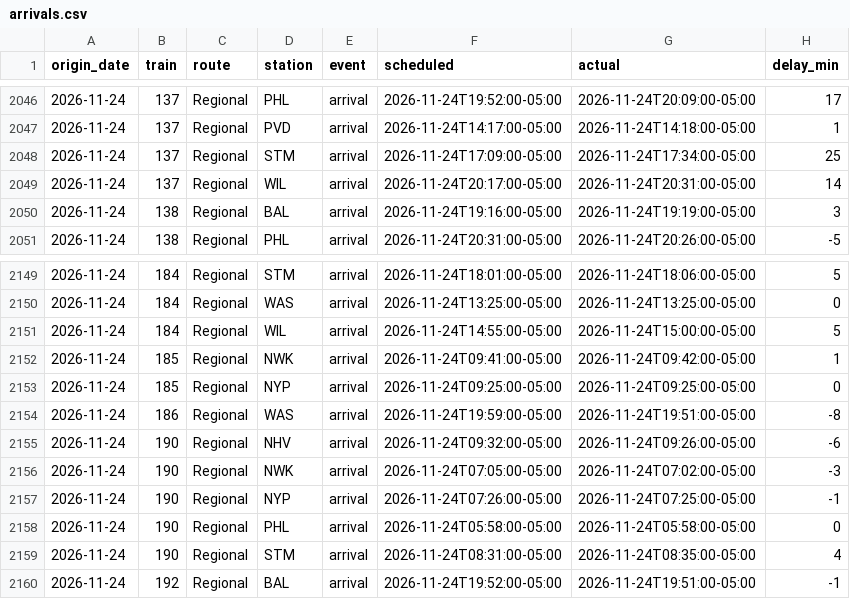
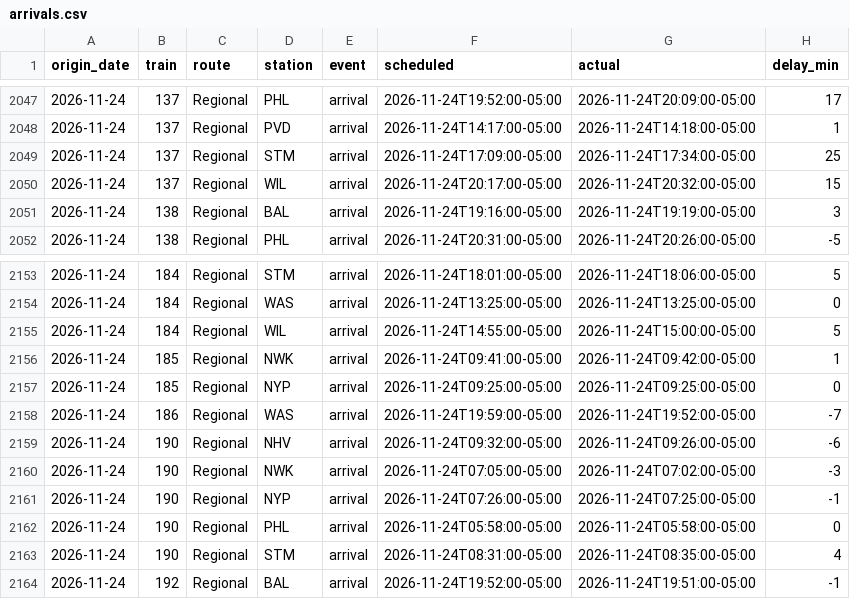
Before and after one commit to nicolasgapa/TrainTracker, a CSV file: data/arrivals.csv, drawn as a sheet; only a part is shown, gaps mark what is left out; the diff covers the shown part only.

```diff
--- a/data/arrivals.csv
+++ b/data/arrivals.csv
@@ -2048,3 +2049,3 @@ origin_date,train,route,station,event,scheduled,actual,delay_min
 2026-11-24,137,Regional,STM,arrival,2026-11-24T17:09:00-05:00,2026-11-24T17:34:00-05:00,25
-2026-11-24,137,Regional,WIL,arrival,2026-11-24T20:17:00-05:00,2026-11-24T20:31:00-05:00,14
+2026-11-24,137,Regional,WIL,arrival,2026-11-24T20:17:00-05:00,2026-11-24T20:32:00-05:00,15
 2026-11-24,138,Regional,BAL,arrival,2026-11-24T19:16:00-05:00,2026-11-24T19:19:00-05:00,3
@@ -2153,3 +2157,3 @@ origin_date,train,route,station,event,scheduled,actual,delay_min
 2026-11-24,185,Regional,NYP,arrival,2026-11-24T09:25:00-05:00,2026-11-24T09:25:00-05:00,0
-2026-11-24,186,Regional,WAS,arrival,2026-11-24T19:59:00-05:00,2026-11-24T19:51:00-05:00,-8
+2026-11-24,186,Regional,WAS,arrival,2026-11-24T19:59:00-05:00,2026-11-24T19:52:00-05:00,-7
 2026-11-24,190,Regional,NHV,arrival,2026-11-24T09:32:00-05:00,2026-11-24T09:26:00-05:00,-6
```
Also changed, not shown: 13 added rows elsewhere in this file.
